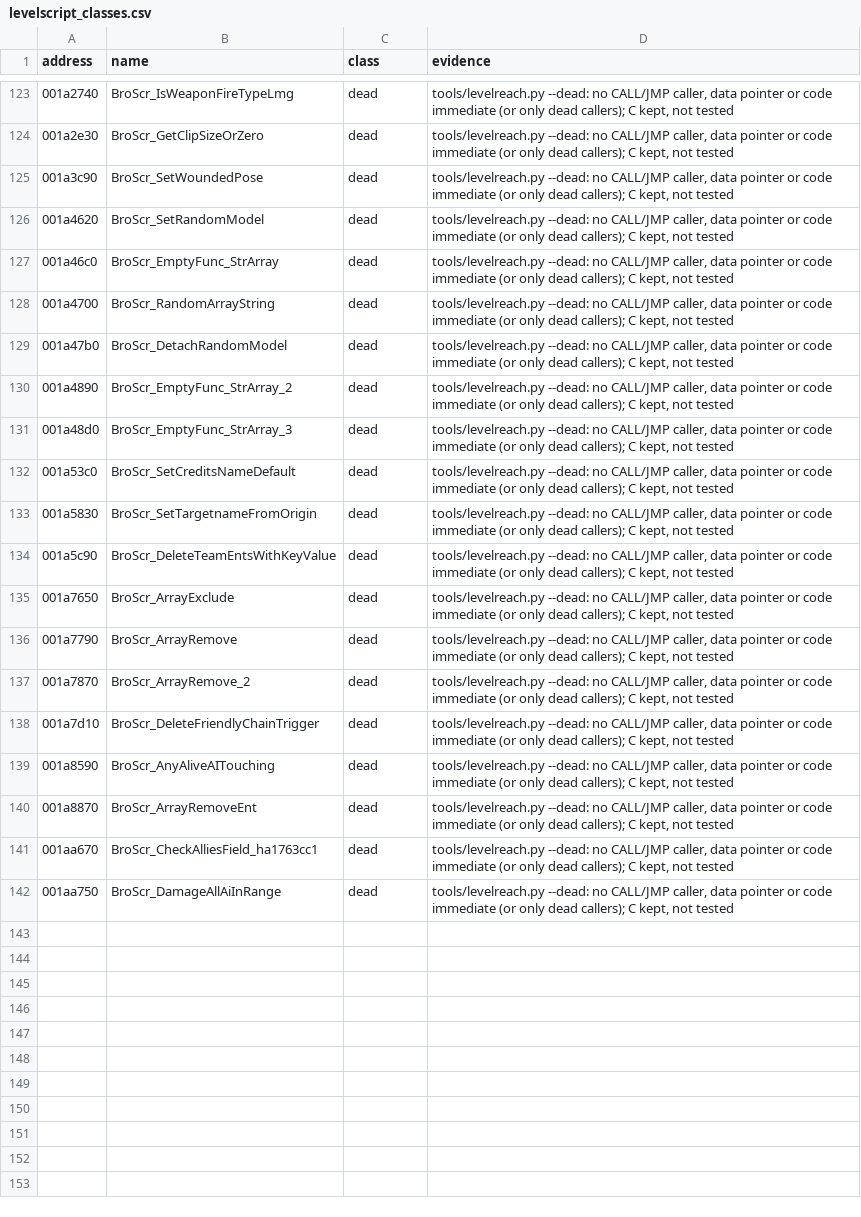
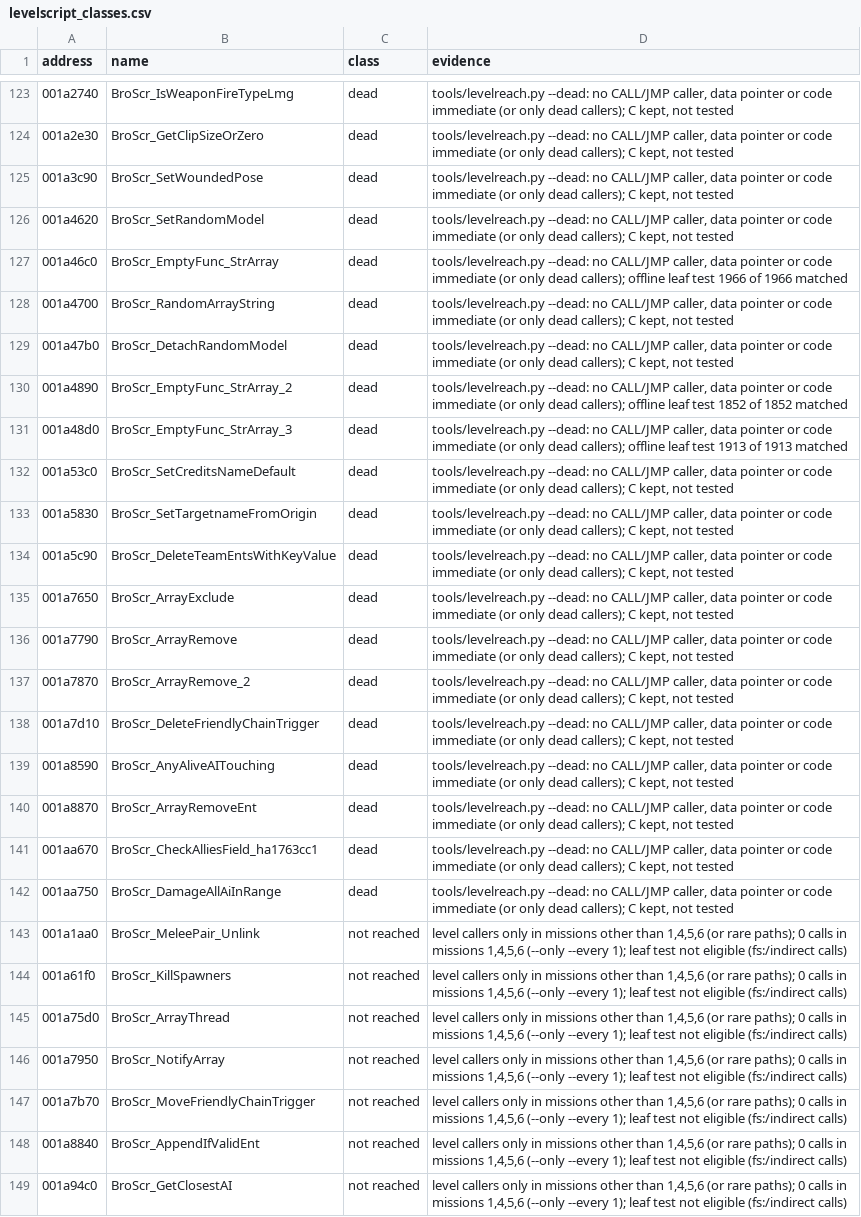
Before and after one commit to SmokeDoggy044/CoD2-BRO-Native-Loader, a CSV file: docs/levelscript_classes.csv, drawn as a sheet; only a part is shown, gaps mark what is left out.

```diff
--- a/docs/levelscript_classes.csv
+++ b/docs/levelscript_classes.csv
@@ -126,7 +126,7 @@ address,name,class,evidence
 001a4620,BroScr_SetRandomModel,dead,"tools/levelreach.py --dead: no CALL/JMP caller, data pointer or code immediate (or only dead callers); C kept, not tested"
-001a46c0,BroScr_EmptyFunc_StrArray,dead,"tools/levelreach.py --dead: no CALL/JMP caller, data pointer or code immediate (or only dead callers); C kept, not tested"
+001a46c0,BroScr_EmptyFunc_StrArray,dead,"tools/levelreach.py --dead: no CALL/JMP caller, data pointer or code immediate (or only dead callers); offline leaf test 1966 of 1966 matched"
 001a4700,BroScr_RandomArrayString,dead,"tools/levelreach.py --dead: no CALL/JMP caller, data pointer or code immediate (or only dead callers); C kept, not tested"
 001a47b0,BroScr_DetachRandomModel,dead,"tools/levelreach.py --dead: no CALL/JMP caller, data pointer or code immediate (or only dead callers); C kept, not tested"
-001a4890,BroScr_EmptyFunc_StrArray_2,dead,"tools/levelreach.py --dead: no CALL/JMP caller, data pointer or code immediate (or only dead callers); C kept, not tested"
-001a48d0,BroScr_EmptyFunc_StrArray_3,dead,"tools/levelreach.py --dead: no CALL/JMP caller, data pointer or code immediate (or only dead callers); C kept, not tested"
+001a4890,BroScr_EmptyFunc_StrArray_2,dead,"tools/levelreach.py --dead: no CALL/JMP caller, data pointer or code immediate (or only dead callers); offline leaf test 1852 of 1852 matched"
+001a48d0,BroScr_EmptyFunc_StrArray_3,dead,"tools/levelreach.py --dead: no CALL/JMP caller, data pointer or code immediate (or only dead callers); offline leaf test 1913 of 1913 matched"
 001a53c0,BroScr_SetCreditsNameDefault,dead,"tools/levelreach.py --dead: no CALL/JMP caller, data pointer or code immediate (or only dead callers); C kept, not tested"
@@ -142 +142,8 @@ address,name,class,evidence
 001aa750,BroScr_DamageAllAiInRange,dead,"tools/levelreach.py --dead: no CALL/JMP caller, data pointer or code immediate (or only dead callers); C kept, not tested"
+001a1aa0,BroScr_MeleePair_Unlink,not reached,"level callers only in missions other than 1,4,5,6 (or rare paths); 0 calls in missions 1,4,5,6 (--only --every 1); leaf test not eligible (fs:/indirect calls)"
+001a61f0,BroScr_KillSpawners,not reached,"level callers only in missions other than 1,4,5,6 (or rare paths); 0 calls in missions 1,4,5,6 (--only --every 1); leaf test not eligible (fs:/indirect calls)"
+001a75d0,BroScr_ArrayThread,not reached,"level callers only in missions other than 1,4,5,6 (or rare paths); 0 calls in missions 1,4,5,6 (--only --every 1); leaf test not eligible (fs:/indirect calls)"
+001a7950,BroScr_NotifyArray,not reached,"level callers only in missions other than 1,4,5,6 (or rare paths); 0 calls in missions 1,4,5,6 (--only --every 1); leaf test not eligible (fs:/indirect calls)"
+001a7b70,BroScr_MoveFriendlyChainTrigger,not reached,"level callers only in missions other than 1,4,5,6 (or rare paths); 0 calls in missions 1,4,5,6 (--only --every 1); leaf test not eligible (fs:/indirect calls)"
+001a8840,BroScr_AppendIfValidEnt,not reached,"level callers only in missions other than 1,4,5,6 (or rare paths); 0 calls in missions 1,4,5,6 (--only --every 1); leaf test not eligible (fs:/indirect calls)"
+001a94c0,BroScr_GetClosestAI,not reached,"level callers only in missions other than 1,4,5,6 (or rare paths); 0 calls in missions 1,4,5,6 (--only --every 1); leaf test not eligible (fs:/indirect calls)"
```
Also changed, not shown: tools/data/functions.csv, tools/data/offline.csv, 1 other file.
